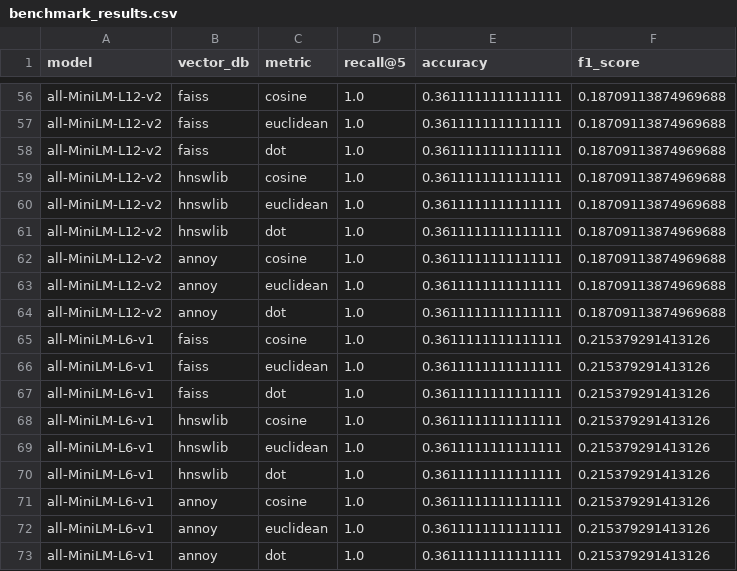
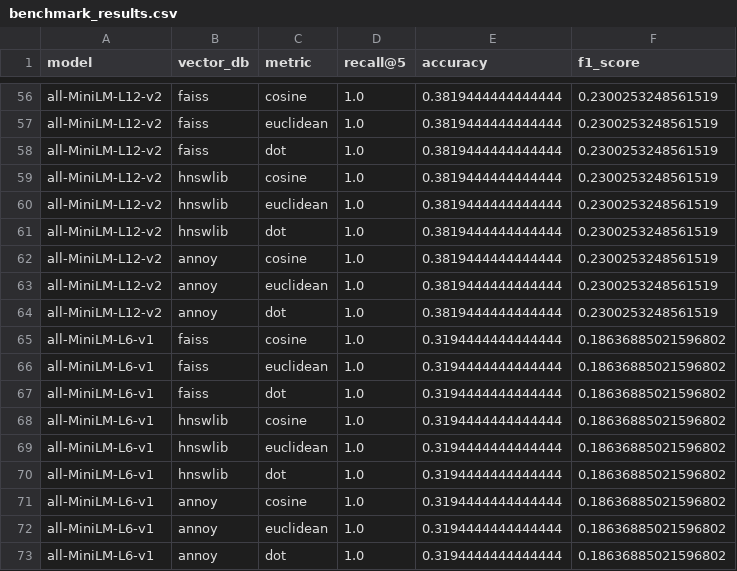
Before and after one commit to LobnaEla/RedMap, a CSV file: rag_benchmark/benchmark_results.csv, drawn as a sheet; only a part is shown, gaps mark what is left out; the diff covers the shown part only; the diff names each change by its address in the sheet, - before the commit and + after, or states it on an @@ line.

```diff
--- a/rag_benchmark/benchmark_results.csv
+++ b/rag_benchmark/benchmark_results.csv
-E56:E64 (accuracy): 0.3611111111111111
+E56:E64 (accuracy): 0.3819444444444444
-F56:F64 (f1_score): 0.18709113874969688
+F56:F64 (f1_score): 0.2300253248561519
-E65:E73 (accuracy): 0.3611111111111111
+E65:E73 (accuracy): 0.3194444444444444
-F65:F73 (f1_score): 0.215379291413126
+F65:F73 (f1_score): 0.18636885021596802
```
Also changed, not shown: 90 edited cells elsewhere in this file.
